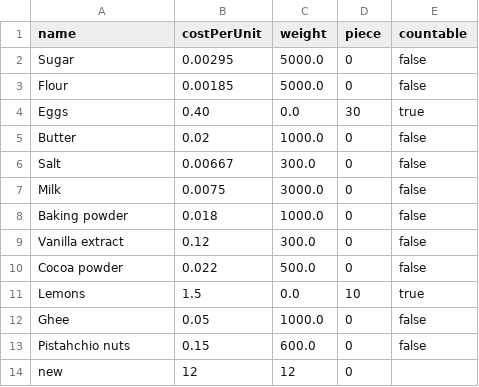
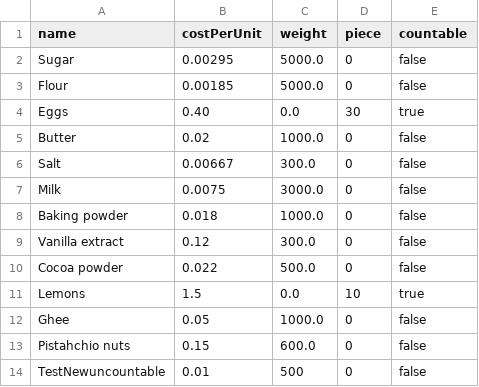
Before and after one commit to WenHao1223/cpt113-asgn1, a CSV file: files/IngredientInventory.csv, drawn as a sheet; removed rows and columns are numbered as before the commit, all else as after; the diff names each change by its address in the sheet, - before the commit and + after, or states it on an @@ line.

Commit message:
Done read IngredientInventory file in employee.cpp

```diff
--- a/files/IngredientInventory.csv
+++ b/files/IngredientInventory.csv
-row 14: new | 12 | 12 | 0
+row 14: TestNewuncountable | 0.01 | 500 | 0 | false
```
Also changed, not shown: 2 other files.
